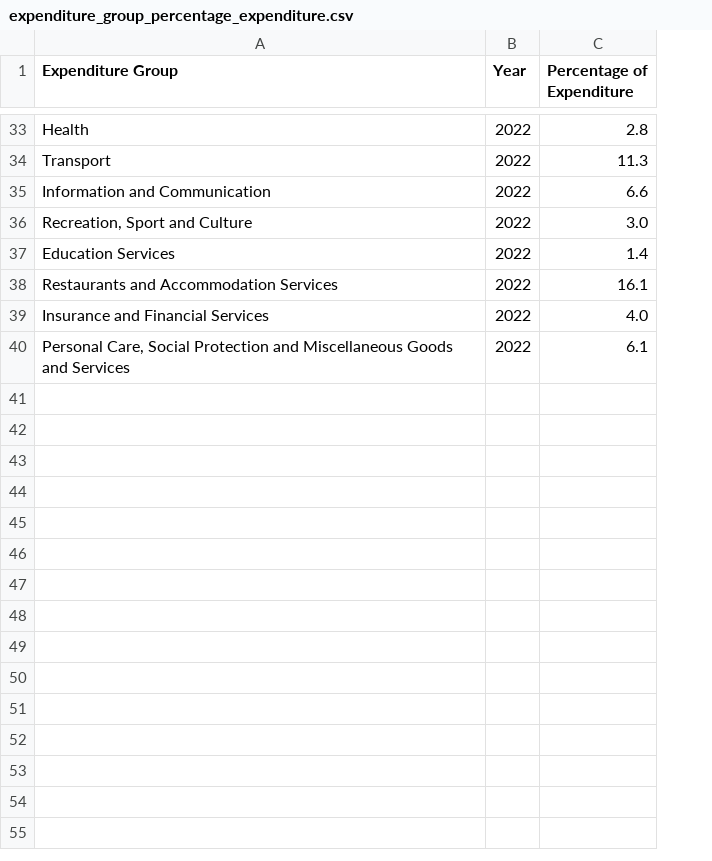
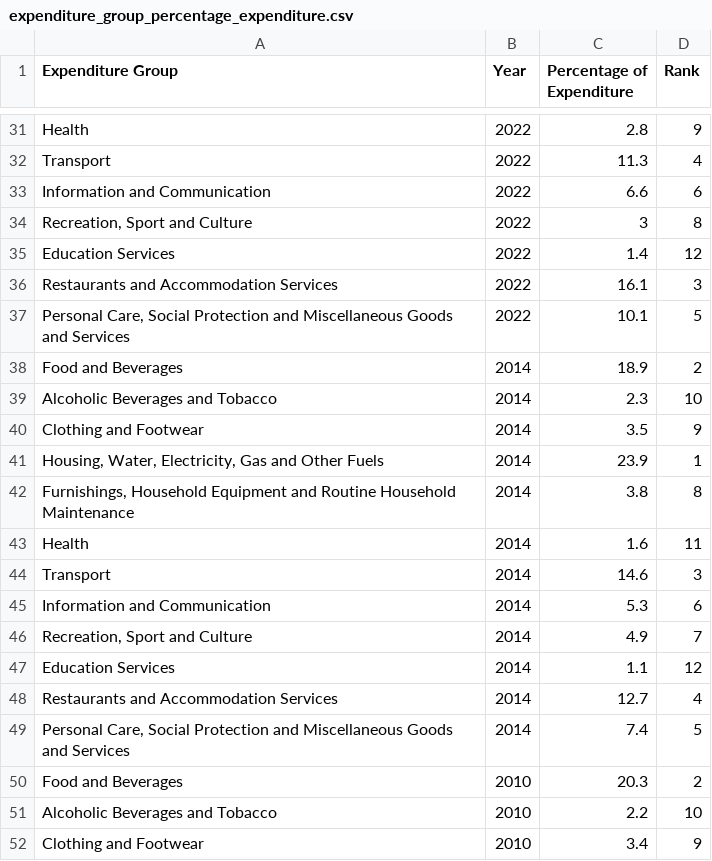
Before and after one commit to yueherngtang/fit3179w10hw, a CSV file: expenditure_group_percentage_expenditure.csv, drawn as a sheet; only a part is shown, gaps mark what is left out; removed rows and columns are numbered as before the commit, all else as after; the diff covers the shown part only; the diff names each change by its address in the sheet, - before the commit and + after, or states it on an @@ line.

Commit message:
updated expenditure_group with more years and rank

```diff
--- a/expenditure_group_percentage_expenditure.csv
+++ b/expenditure_group_percentage_expenditure.csv
+column D (Rank), rows 31-37: 9 | 4 | 6 | 8 | 12 | 3 | 5
-C34 (Percentage of Expenditure): 3.0
+C34 (Percentage of Expenditure): 3
-row 39: Insurance and Financial Services | 2022 | 4.0
-C37 (Percentage of Expenditure): 6.1
+C37 (Percentage of Expenditure): 10.1
+row 38: Food and Beverages | 2014 | 18.9 | 2
+row 39: Alcoholic Beverages and Tobacco | 2014 | 2.3 | 10
+row 40: Clothing and Footwear | 2014 | 3.5 | 9
+row 41: Housing, Water, Electricity, Gas and Other Fuels | 2014 | 23.9 | 1
+row 42: Furnishings, Household Equipment and Routine Household Maintenance | 2014 | 3.8 | 8
+row 43: Health | 2014 | 1.6 | 11
+row 44: Transport | 2014 | 14.6 | 3
+row 45: Information and Communication | 2014 | 5.3 | 6
+row 46: Recreation, Sport and Culture | 2014 | 4.9 | 7
+row 47: Education Services | 2014 | 1.1 | 12
+row 48: Restaurants and Accommodation Services | 2014 | 12.7 | 4
+row 49: Personal Care, Social Protection and Miscellaneous Goods and Services | 2014 | 7.4 | 5
+row 50: Food and Beverages | 2010 | 20.3 | 2
+row 51: Alcoholic Beverages and Tobacco | 2010 | 2.2 | 10
+row 52: Clothing and Footwear | 2010 | 3.4 | 9
```
Also changed, not shown: 21 added rows, 2 removed rows and 4 edited cells elsewhere in this file.
